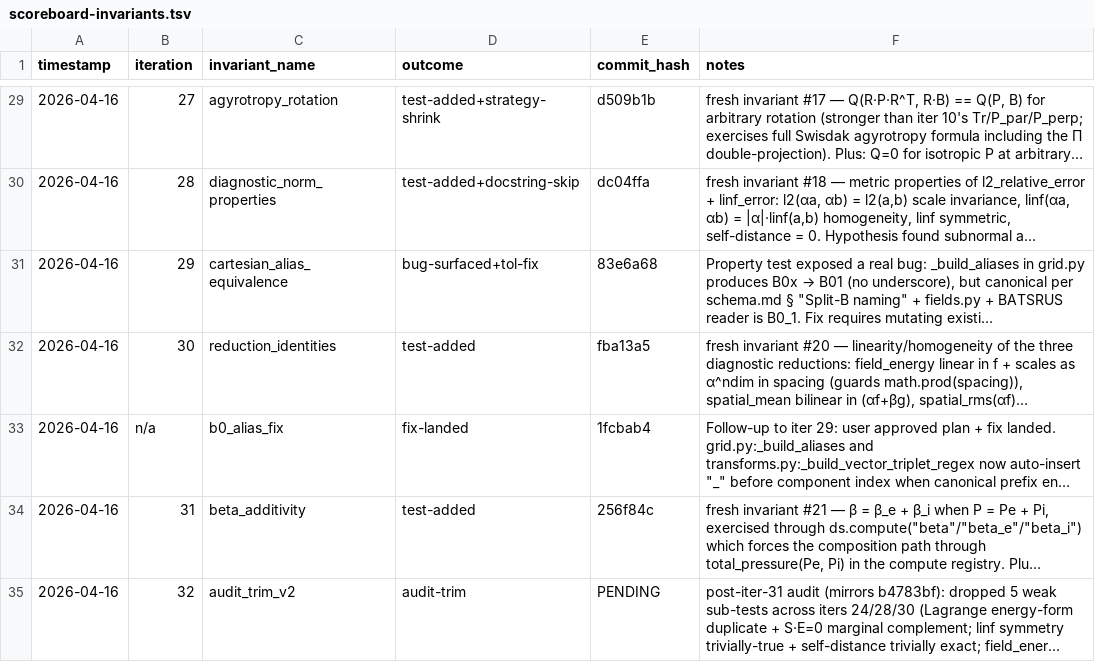
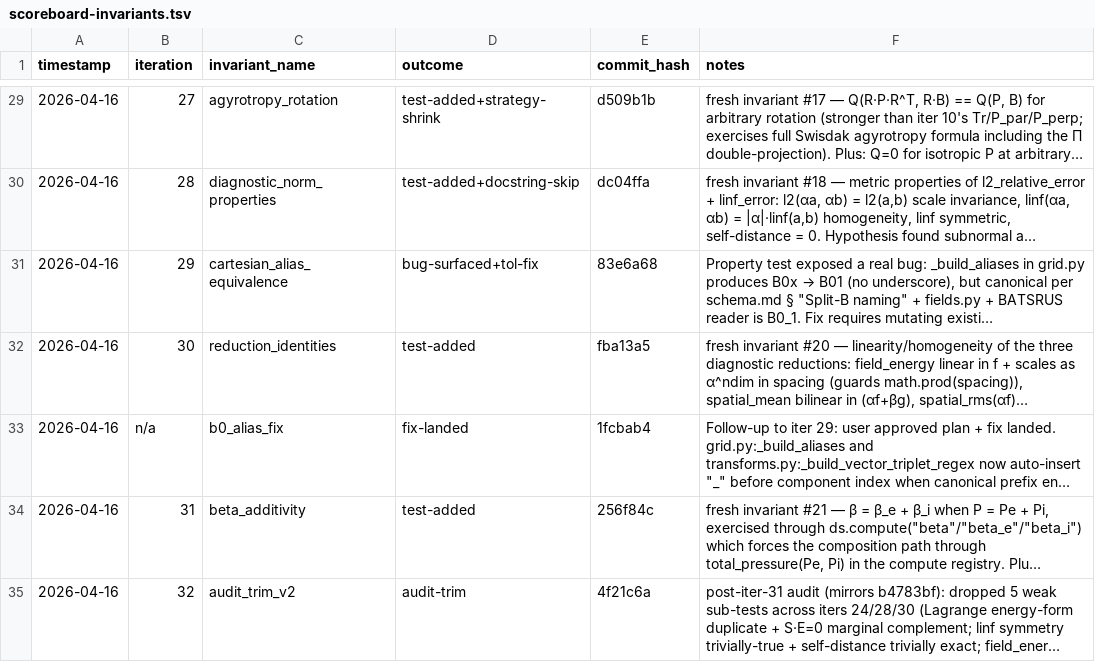
Before and after one commit to rusaitis/pypic, a TSV file: scoreboard-invariants.tsv, drawn as a sheet; only a part is shown, gaps mark what is left out; long unchanged cells end in …; the diff names each change by its address in the sheet, - before the commit and + after, or states it on an @@ line.

```diff
--- a/scoreboard-invariants.tsv
+++ b/scoreboard-invariants.tsv
-E35 (commit_hash): PENDING
+E35 (commit_hash): 4f21c6a
```
